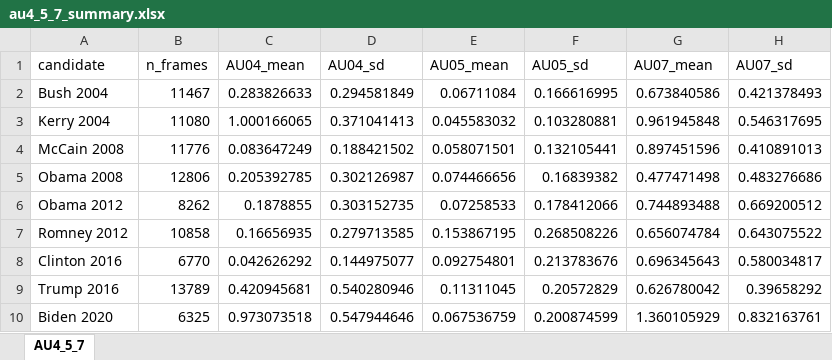
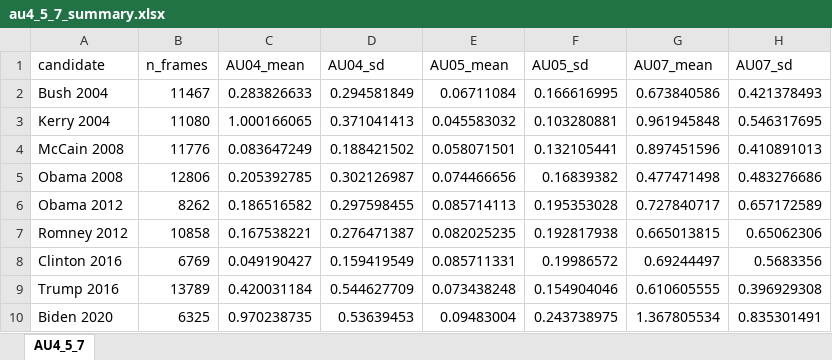
Before and after one commit to LightBolt8/politicianEmotions, an Excel workbook: Exported/comparison/au4_5_7_summary.xlsx, sheet AU4_5_7, drawn as a sheet; only a part is shown; values as stored, in another font and other column widths than the file's, no borders; the diff covers the shown part only; the diff names each change by its address in the sheet, - before the commit and + after, or states it on an @@ line.

```diff
--- a/Exported/comparison/au4_5_7_summary.xlsx (sheet AU4_5_7)
+++ b/Exported/comparison/au4_5_7_summary.xlsx (sheet AU4_5_7)
-C6 (AU04_mean): 0.1878855
+C6 (AU04_mean): 0.186516582
-D6 (AU04_sd): 0.303152735
+D6 (AU04_sd): 0.297598455
-E6 (AU05_mean): 0.07258533
+E6 (AU05_mean): 0.085714113
-F6 (AU05_sd): 0.178412066
+F6 (AU05_sd): 0.195353028
-G6 (AU07_mean): 0.744893488
+G6 (AU07_mean): 0.727840717
-H6 (AU07_sd): 0.669200512
+H6 (AU07_sd): 0.657172589
-C7 (AU04_mean): 0.16656935
+C7 (AU04_mean): 0.167538221
-D7 (AU04_sd): 0.279713585
+D7 (AU04_sd): 0.276471387
-E7 (AU05_mean): 0.153867195
+E7 (AU05_mean): 0.082025235
-F7 (AU05_sd): 0.268508226
+F7 (AU05_sd): 0.192817938
-G7 (AU07_mean): 0.656074784
+G7 (AU07_mean): 0.665013815
-H7 (AU07_sd): 0.643075522
+H7 (AU07_sd): 0.65062306
-B8 (n_frames): 6770
+B8 (n_frames): 6769
-C8 (AU04_mean): 0.042626292
+C8 (AU04_mean): 0.049190427
-D8 (AU04_sd): 0.144975077
+D8 (AU04_sd): 0.159419549
-E8 (AU05_mean): 0.092754801
+E8 (AU05_mean): 0.085711331
-F8 (AU05_sd): 0.213783676
+F8 (AU05_sd): 0.19986572
-G8 (AU07_mean): 0.696345643
+G8 (AU07_mean): 0.69244497
-H8 (AU07_sd): 0.580034817
+H8 (AU07_sd): 0.5683356
-C9 (AU04_mean): 0.420945681
+C9 (AU04_mean): 0.420031184
-D9 (AU04_sd): 0.540280946
+D9 (AU04_sd): 0.544627709
-E9 (AU05_mean): 0.11311045
+E9 (AU05_mean): 0.073438248
-F9 (AU05_sd): 0.20572829
+F9 (AU05_sd): 0.154904046
-G9 (AU07_mean): 0.626780042
+G9 (AU07_mean): 0.610605555
-H9 (AU07_sd): 0.39658292
+H9 (AU07_sd): 0.396929308
-C10 (AU04_mean): 0.973073518
+C10 (AU04_mean): 0.970238735
-D10 (AU04_sd): 0.547944646
+D10 (AU04_sd): 0.53639453
-E10 (AU05_mean): 0.067536759
+E10 (AU05_mean): 0.09483004
-F10 (AU05_sd): 0.200874599
+F10 (AU05_sd): 0.243738975
-G10 (AU07_mean): 1.360105929
+G10 (AU07_mean): 1.367805534
-H10 (AU07_sd): 0.832163761
+H10 (AU07_sd): 0.835301491
```
Also changed, not shown: 32 edited cells elsewhere in this sheet, 49 other files.
